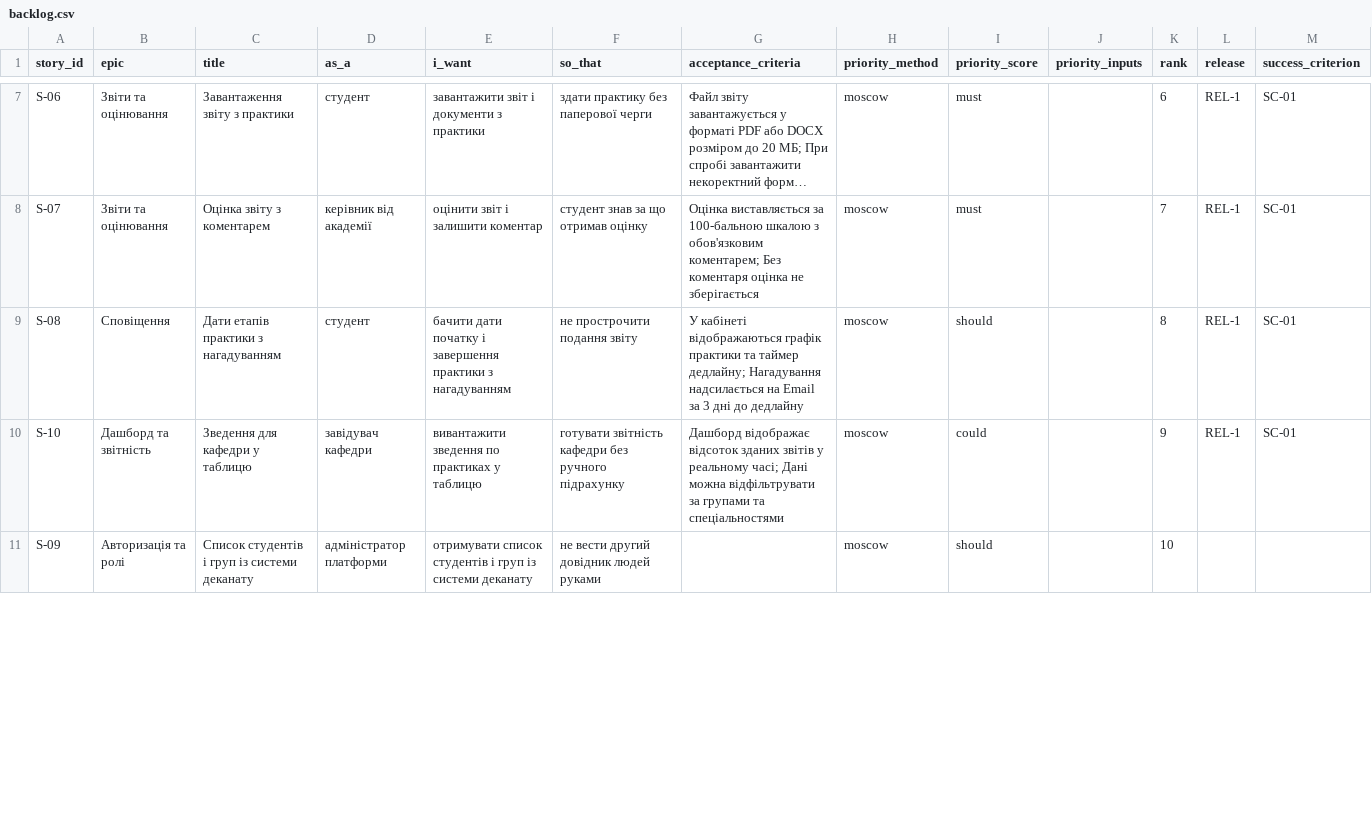
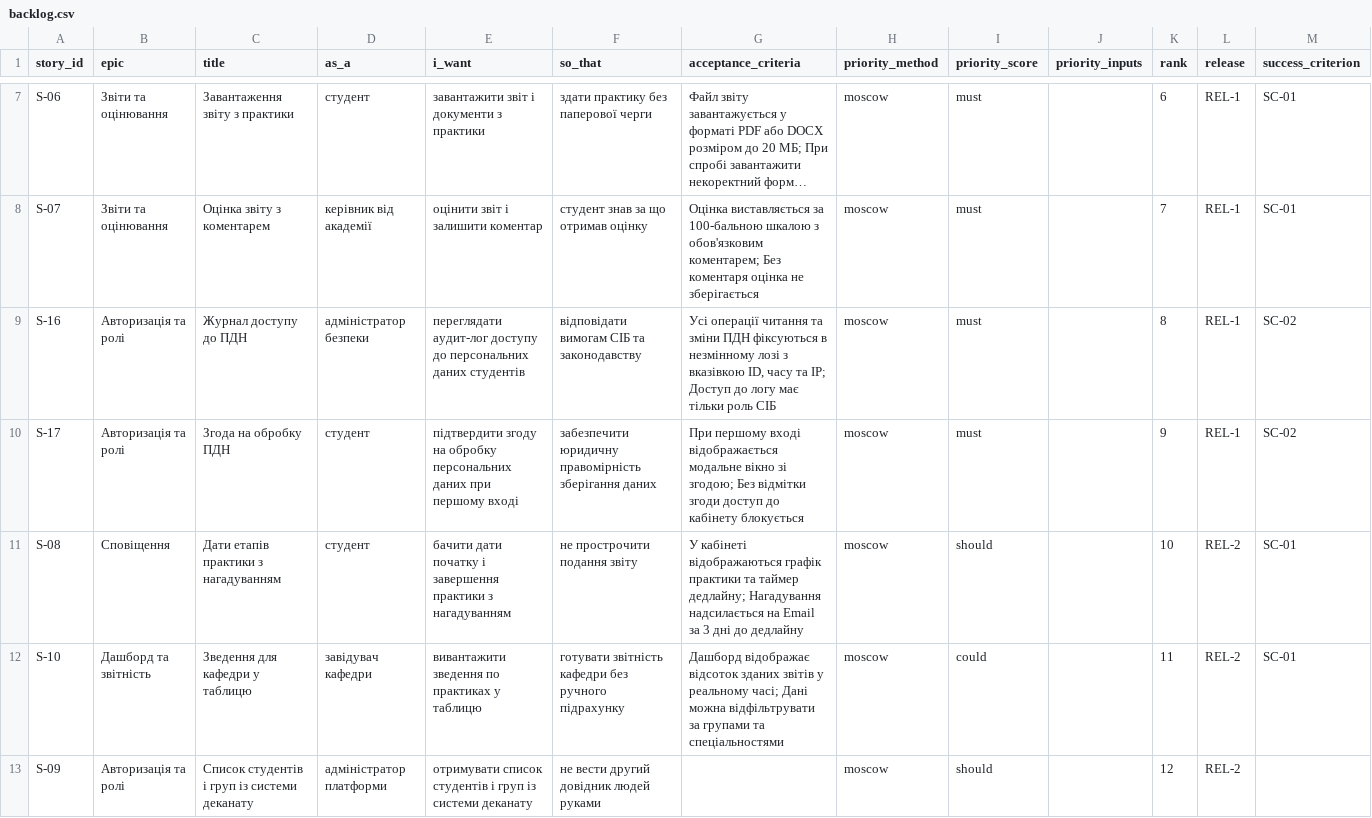
Before and after one commit to darynadyachuk/pm-2026-kn41-dyachuk, a CSV file: lr06_backlog/backlog.csv, drawn as a sheet; only a part is shown, gaps mark what is left out; long unchanged cells end in …; addresses are those after the commit; the diff covers the shown part only; the diff names each change by its address in the sheet, - before the commit and + after, or states it on an @@ line.

```diff
--- a/lr06_backlog/backlog.csv
+++ b/lr06_backlog/backlog.csv
+row 9: S-16 | Авторизація та ролі | Журнал доступу до ПДН | адміністратор безпеки | переглядати аудит-лог доступу до персональних даних студентів | відповідати вимогам СІБ та законодавству | Усі операції читання та зміни ПДН фіксуються в незмінному лозі з вказівкою ID, часу та IP; Доступ до логу має тільки роль СІБ | moscow | must |  | 8 | REL-1 | SC-02
+row 10: S-17 | Авторизація та ролі | Згода на обробку ПДН | студент | підтвердити згоду на обробку персональних даних при першому вході | забезпечити юридичну правомірність зберігання даних | При першому вході відображається модальне вікно зі згодою; Без відмітки згоди доступ до кабінету блокується | moscow | must |  | 9 | REL-1 | SC-02
-K11 (rank): 8
+K11 (rank): 10
-L11:L12 (release): REL-1
+L11:L12 (release): REL-2
-K12 (rank): 9
+K12 (rank): 11
-K13 (rank): 10
+K13 (rank): 12
-L13 (release): (empty)
+L13 (release): REL-2
```
Also changed, not shown: 12 edited cells elsewhere in this file, 22 other files.
